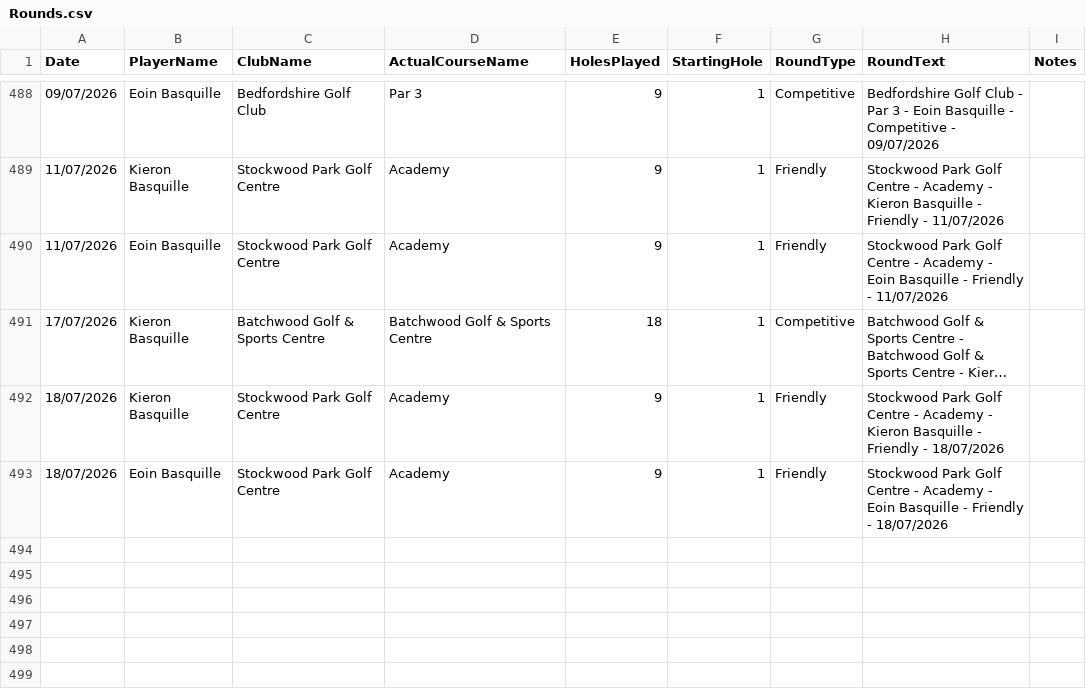
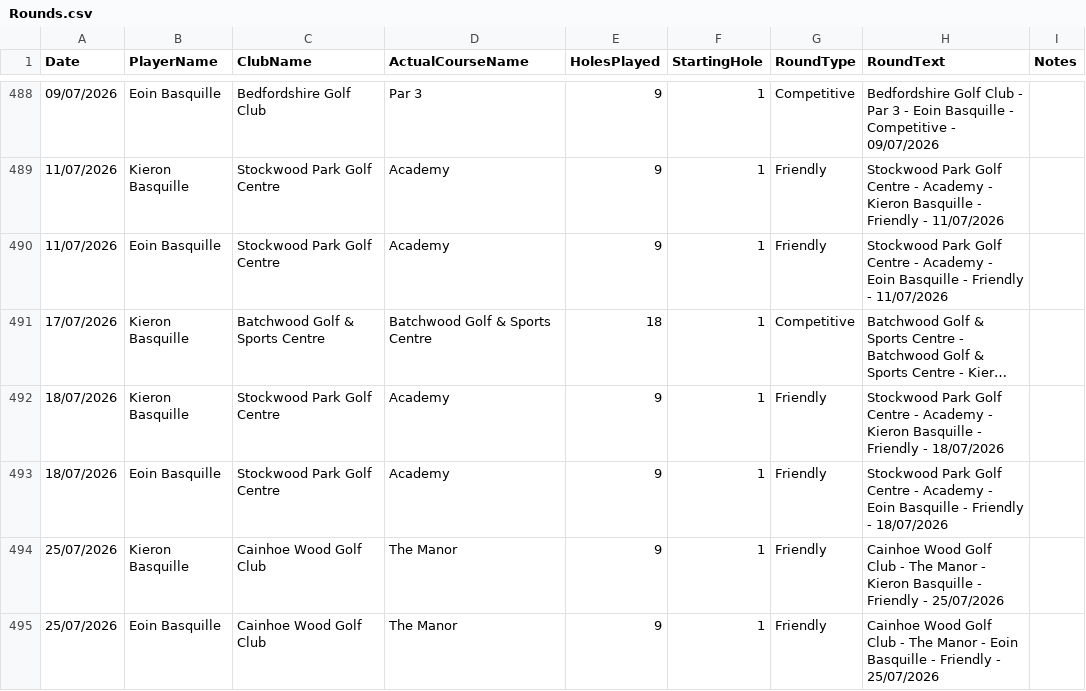
Before and after one commit to blumunki/GolfTrackerApp, a CSV file: GolfTrackerApp.Web/Data/Rounds.csv, drawn as a sheet; only a part is shown, gaps mark what is left out; long unchanged cells end in …; the diff names each change by its address in the sheet, - before the commit and + after, or states it on an @@ line.

```diff
--- a/GolfTrackerApp.Web/Data/Rounds.csv
+++ b/GolfTrackerApp.Web/Data/Rounds.csv
+row 494: 25/07/2026 | Kieron Basquille | Cainhoe Wood Golf Club | The Manor | 9 | 1 | Friendly | Cainhoe Wood Golf Club - The Manor - Kieron Basquille - Friendly - 25/07/2026
+row 495: 25/07/2026 | Eoin Basquille | Cainhoe Wood Golf Club | The Manor | 9 | 1 | Friendly | Cainhoe Wood Golf Club - The Manor - Eoin Basquille - Friendly - 25/07/2026
```
Also changed, not shown: GolfTrackerApp.Web/Data/Scores.csv.
